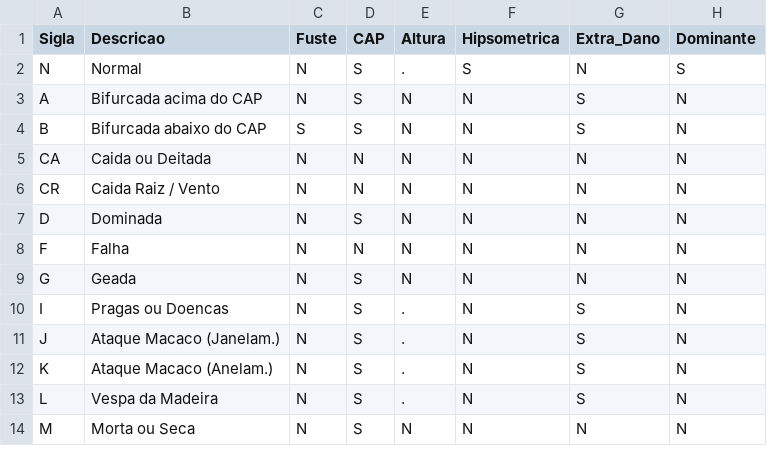
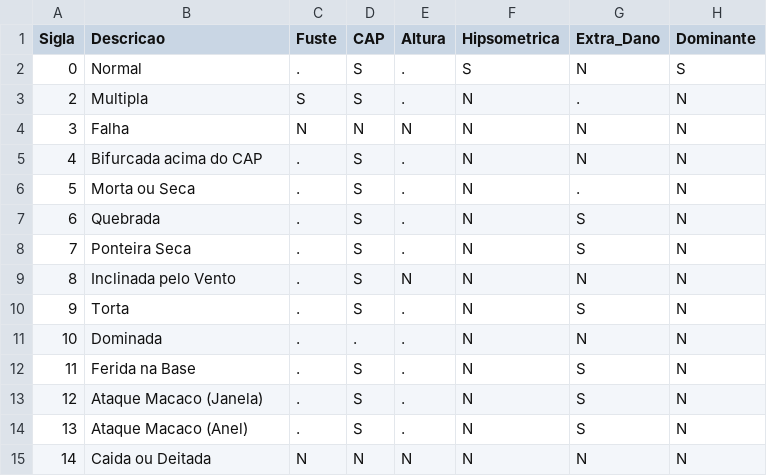
Before and after one commit to GeoForestAnalytics/geoforestv1, a CSV file: assets/data/codigos/codigos_ifq.csv, drawn as a sheet; only a part is shown; the diff covers the shown part only.

```diff
--- a/assets/data/codigos/codigos_ifq.csv
+++ b/assets/data/codigos/codigos_ifq.csv
@@ -1,14 +1,15 @@
 Sigla;Descricao;Fuste;CAP;Altura;Hipsometrica;Extra_Dano;Dominante
-N;Normal;N;S;.;S;N;S
-A;Bifurcada acima do CAP;N;S;N;N;S;N
-B;Bifurcada abaixo do CAP;S;S;N;N;S;N
-CA;Caida ou Deitada;N;N;N;N;N;N
-CR;Caida Raiz / Vento;N;N;N;N;N;N
-D;Dominada;N;S;N;N;N;N
-F;Falha;N;N;N;N;N;N
-G;Geada;N;S;N;N;N;N
-I;Pragas ou Doencas;N;S;.;N;S;N
-J;Ataque Macaco (Janelam.);N;S;.;N;S;N
-K;Ataque Macaco (Anelam.);N;S;.;N;S;N
-L;Vespa da Madeira;N;S;.;N;S;N
-M;Morta ou Seca;N;S;N;N;N;N
+0;Normal;.;S;.;S;N;S
+2;Multipla;S;S;.;N;.;N
+3;Falha;N;N;N;N;N;N
+4;Bifurcada acima do CAP;.;S;.;N;N;N
+5;Morta ou Seca;.;S;.;N;.;N
+6;Quebrada;.;S;.;N;S;N
+7;Ponteira Seca;.;S;.;N;S;N
+8;Inclinada pelo Vento;.;S;N;N;N;N
+9;Torta;.;S;.;N;S;N
+10;Dominada;.;.;.;N;N;N
+11;Ferida na Base;.;S;.;N;S;N
+12;Ataque Macaco (Janela);.;S;.;N;S;N
+13;Ataque Macaco (Anel);.;S;.;N;S;N
+14;Caida ou Deitada;N;N;N;N;N;N
```
Also changed, not shown: 3 added rows, 4 removed rows and 22 edited cells elsewhere in this file, assets/data/codigos/codigos_bio.csv, assets/data/codigos/codigos_ifc.csv, 20 other files.
